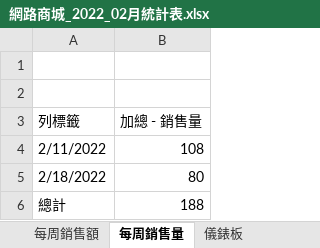
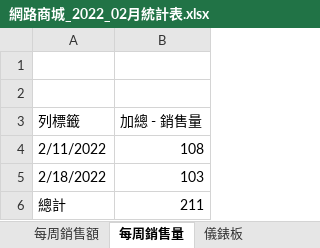
Before and after one commit to andylee40/work, an Excel workbook: 網路商城_2022_02月統計表.xlsx, sheet 每周銷售量, drawn as a sheet; values as stored, in another font and other column widths than the file's, no borders; charts and pictures not drawn; the diff names each change by its address in the sheet, - before the commit and + after, or states it on an @@ line.

```diff
--- a/網路商城_2022_02月統計表.xlsx (sheet 每周銷售量)
+++ b/網路商城_2022_02月統計表.xlsx (sheet 每周銷售量)
-B5 (加總 - 銷售量): 80
+B5 (加總 - 銷售量): 103
-B6 (加總 - 銷售量): 188
+B6 (加總 - 銷售量): 211
```
Also changed, not shown: sheet product_information, sheet 銷售量top10, sheet 店家銷售額占比, sheet 每周店家人數, sheet 每周銷售額, sheet 儀錶板, charts or pictures.
